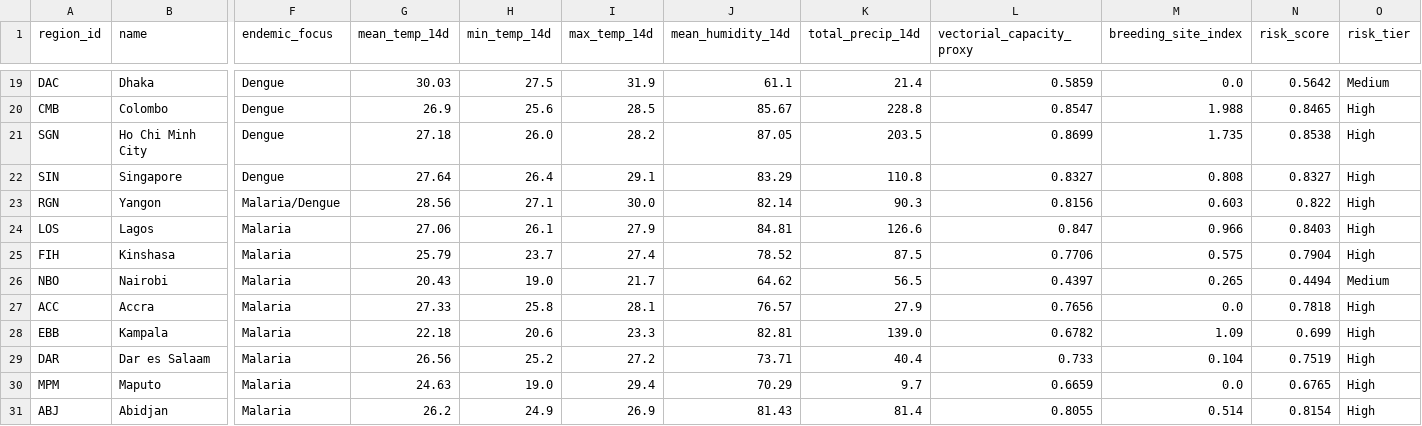
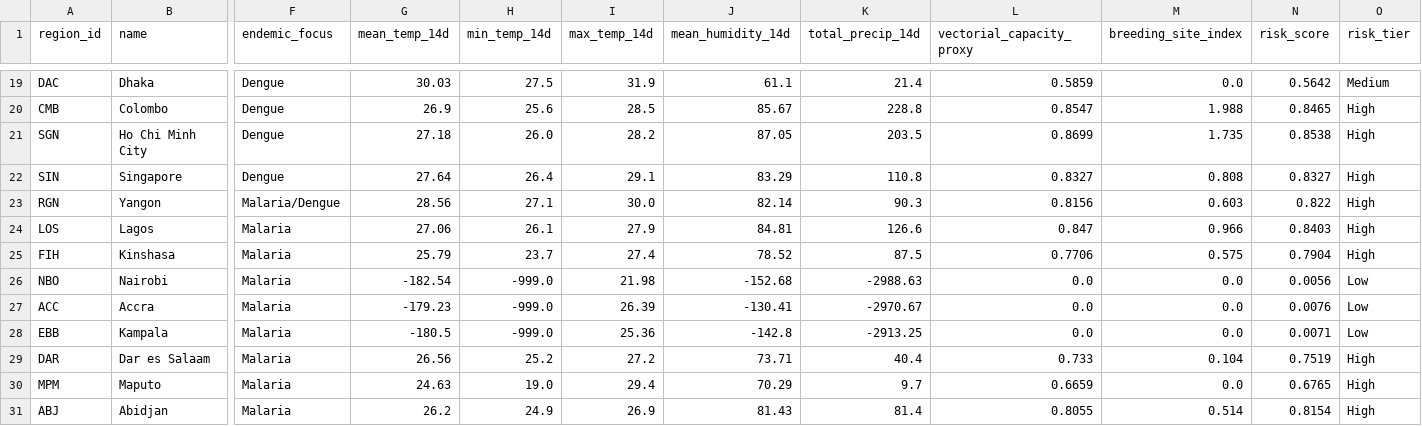
Before and after one commit to Rohith-888-destroyer/BioWeather, a CSV file: data/processed/risk_predictions.csv, drawn as a sheet; only a part is shown, gaps mark what is left out; the diff covers the shown part only; the diff names each change by its address in the sheet, - before the commit and + after, or states it on an @@ line.

```diff
--- a/data/processed/risk_predictions.csv
+++ b/data/processed/risk_predictions.csv
-G26 (mean_temp_14d): 20.43
+G26 (mean_temp_14d): -182.54
-H26 (min_temp_14d): 19.0
+H26 (min_temp_14d): -999.0
-I26 (max_temp_14d): 21.7
+I26 (max_temp_14d): 21.98
-J26 (mean_humidity_14d): 64.62
+J26 (mean_humidity_14d): -152.68
-K26 (total_precip_14d): 56.5
+K26 (total_precip_14d): -2988.63
-L26 (vectorial_capacity_proxy): 0.4397
+L26 (vectorial_capacity_proxy): 0.0
-M26 (breeding_site_index): 0.265
+M26 (breeding_site_index): 0.0
-N26 (risk_score): 0.4494
+N26 (risk_score): 0.0056
-O26 (risk_tier): Medium
+O26 (risk_tier): Low
-G27 (mean_temp_14d): 27.33
+G27 (mean_temp_14d): -179.23
-H27 (min_temp_14d): 25.8
+H27 (min_temp_14d): -999.0
-I27 (max_temp_14d): 28.1
+I27 (max_temp_14d): 26.39
-J27 (mean_humidity_14d): 76.57
+J27 (mean_humidity_14d): -130.41
-K27 (total_precip_14d): 27.9
+K27 (total_precip_14d): -2970.67
-L27 (vectorial_capacity_proxy): 0.7656
+L27 (vectorial_capacity_proxy): 0.0
-N27 (risk_score): 0.7818
+N27 (risk_score): 0.0076
-O27:O28 (risk_tier): High
+O27:O28 (risk_tier): Low
-G28 (mean_temp_14d): 22.18
+G28 (mean_temp_14d): -180.5
-H28 (min_temp_14d): 20.6
+H28 (min_temp_14d): -999.0
-I28 (max_temp_14d): 23.3
+I28 (max_temp_14d): 25.36
-J28 (mean_humidity_14d): 82.81
+J28 (mean_humidity_14d): -142.8
-K28 (total_precip_14d): 139.0
+K28 (total_precip_14d): -2913.25
-L28 (vectorial_capacity_proxy): 0.6782
+L28 (vectorial_capacity_proxy): 0.0
-M28 (breeding_site_index): 1.09
+M28 (breeding_site_index): 0.0
-N28 (risk_score): 0.699
+N28 (risk_score): 0.0071
```
Also changed, not shown: 122 edited cells elsewhere in this file, data/processed/features_latest.csv, 7 other files.
